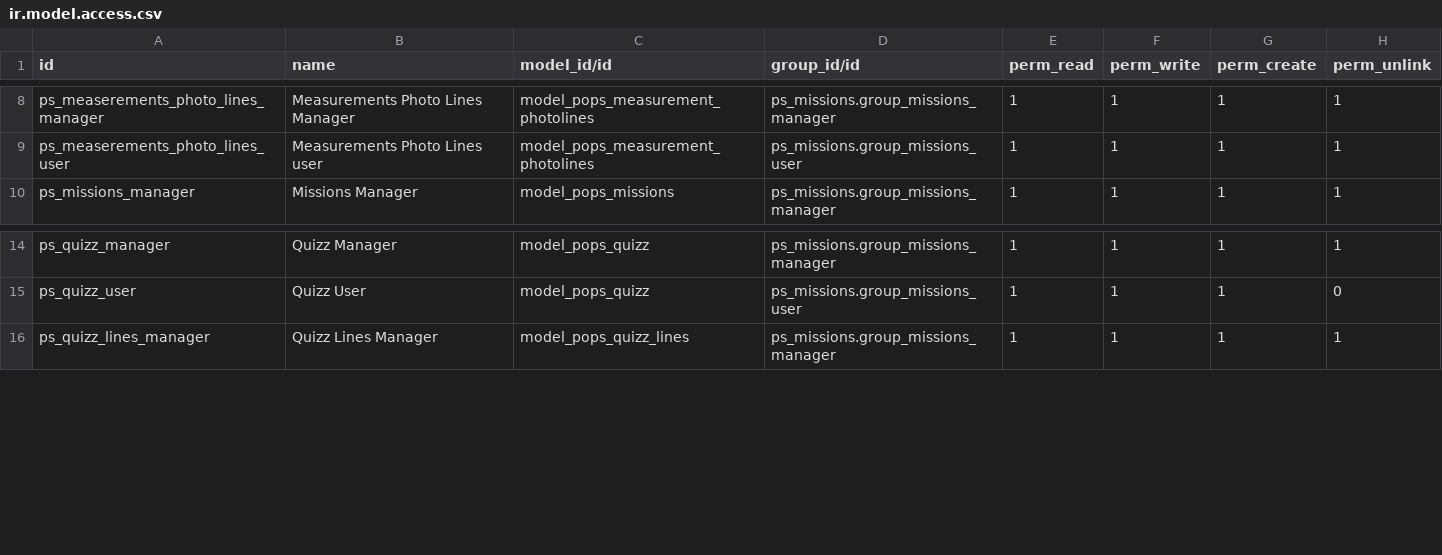
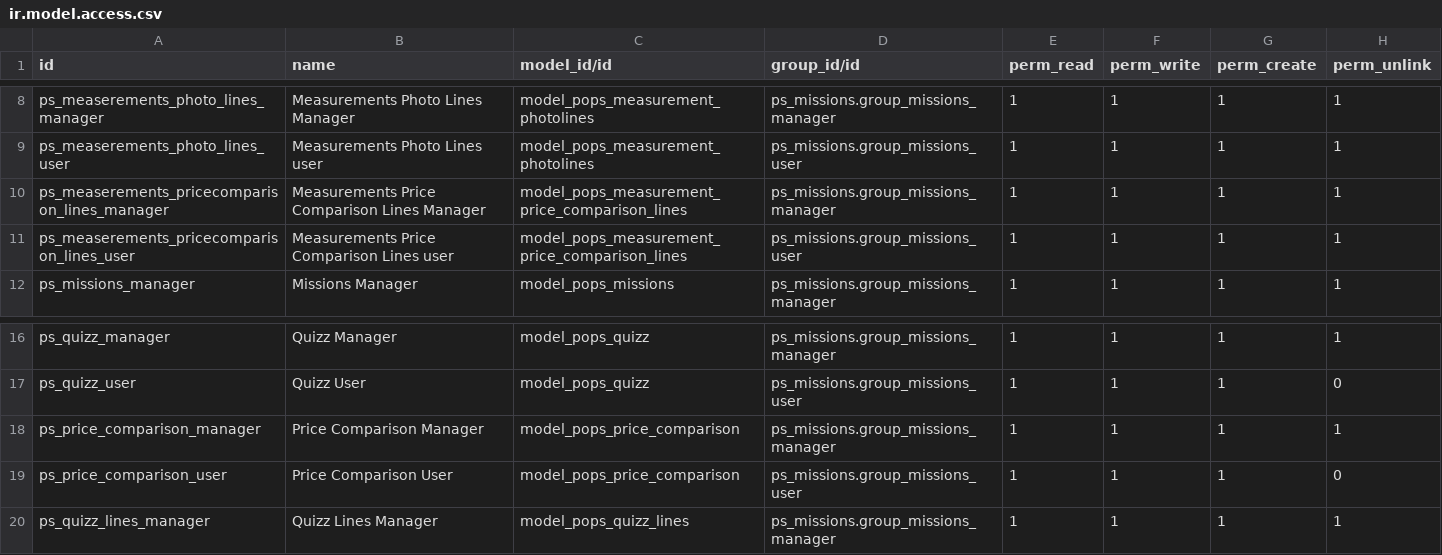
Before and after one commit to popsolutions/marketing-tools, a CSV file: ps_missions/security/ir.model.access.csv, drawn as a sheet; only a part is shown, gaps mark what is left out.

Commit message:
[WIP] ps_missions: Add new mission/measurement type "Price Comparison"

```diff
--- a/ps_missions/security/ir.model.access.csv
+++ b/ps_missions/security/ir.model.access.csv
@@ -9,2 +9,4 @@ ps_measerements_photo_lines_manager,"Measurements Photo Lines Manager",model_pop
 ps_measerements_photo_lines_user,"Measurements Photo Lines user",model_pops_measurement_photolines,ps_missions.group_missions_user,1,1,1,1
+ps_measerements_pricecomparison_lines_manager,"Measurements Price Comparison Lines Manager",model_pops_measurement_price_comparison_lines,ps_missions.group_missions_manager,1,1,1,1
+ps_measerements_pricecomparison_lines_user,"Measurements Price Comparison Lines user",model_pops_measurement_price_comparison_lines,ps_missions.group_missions_user,1,1,1,1
 ps_missions_manager,"Missions Manager",model_pops_missions,ps_missions.group_missions_manager,1,1,1,1
@@ -15,2 +17,4 @@ ps_quizz_manager,"Quizz Manager",model_pops_quizz,ps_missions.group_missions_man
 ps_quizz_user,"Quizz User",model_pops_quizz,ps_missions.group_missions_user,1,1,1,0
+ps_price_comparison_manager,"Price Comparison Manager",model_pops_price_comparison,ps_missions.group_missions_manager,1,1,1,1
+ps_price_comparison_user,"Price Comparison User",model_pops_price_comparison,ps_missions.group_missions_user,1,1,1,0
 ps_quizz_lines_manager,"Quizz Lines Manager",model_pops_quizz_lines,ps_missions.group_missions_manager,1,1,1,1
```
Also changed, not shown: 4 other files.
